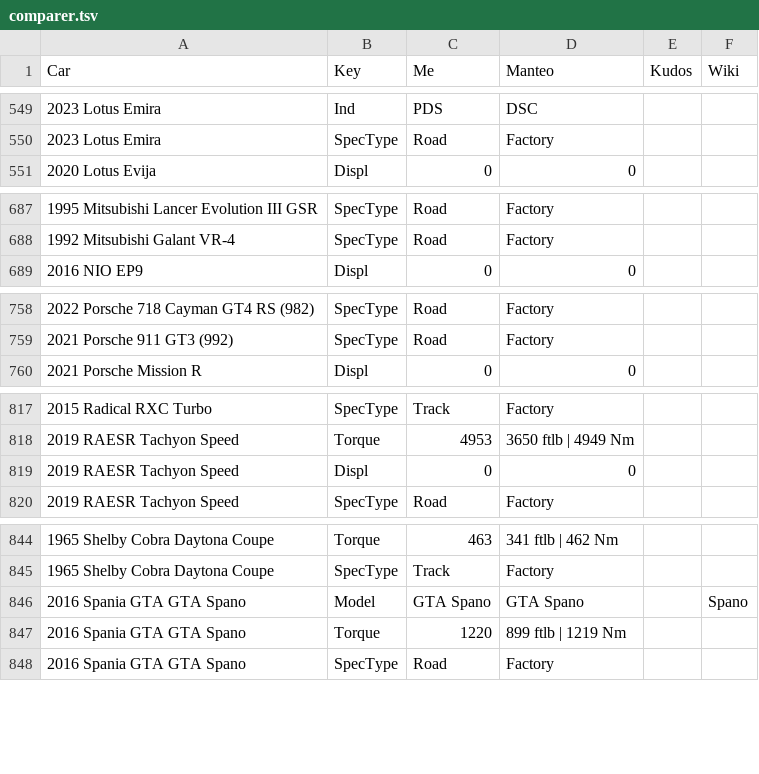
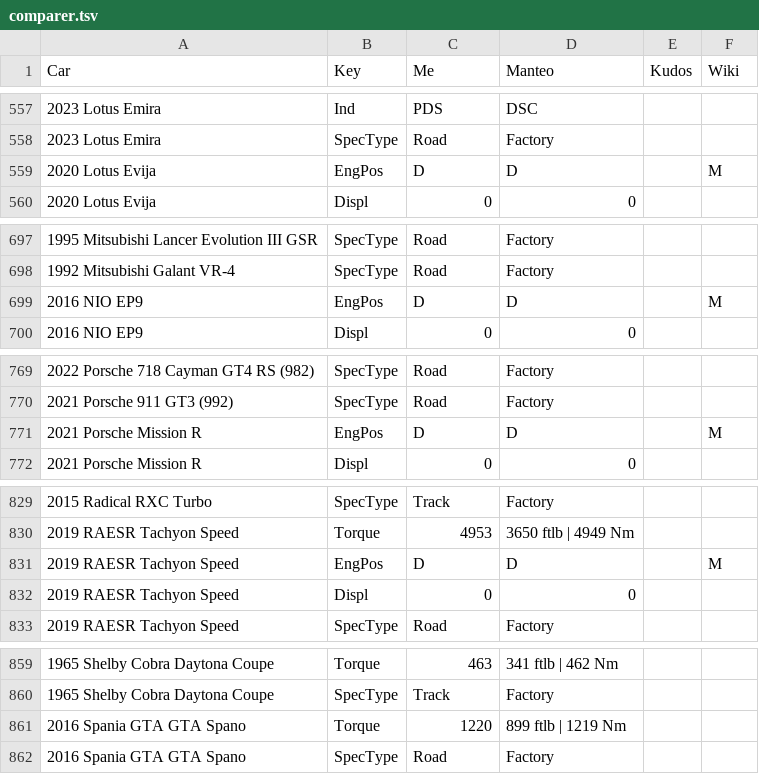
Before and after one commit to AmiralPatate/FM23Data, a TSV file: comparer.tsv, drawn as a sheet; only a part is shown, gaps mark what is left out; the diff covers the shown part only.

```diff
--- a/comparer.tsv
+++ b/comparer.tsv
@@ -550,2 +558,3 @@ Car	Key	Me	Manteo	Kudos	Wiki
 2023 Lotus Emira                                                   	SpecType	Road	Factory		
+2020 Lotus Evija                                                   	EngPos	D	D		M
 2020 Lotus Evija                                                   	Displ	0	0		
@@ -688,2 +698,3 @@ Car	Key	Me	Manteo	Kudos	Wiki
 1992 Mitsubishi Galant VR-4                                        	SpecType	Road	Factory		
+2016 NIO EP9                                                       	EngPos	D	D		M
 2016 NIO EP9                                                       	Displ	0	0		
@@ -759,2 +770,3 @@ Car	Key	Me	Manteo	Kudos	Wiki
 2021 Porsche 911 GT3 (992)                                         	SpecType	Road	Factory		
+2021 Porsche Mission R                                             	EngPos	D	D		M
 2021 Porsche Mission R                                             	Displ	0	0		
@@ -818,2 +830,3 @@ Car	Key	Me	Manteo	Kudos	Wiki
 2019 RAESR Tachyon Speed                                           	Torque	4953	3650 ftlb | 4949 Nm		
+2019 RAESR Tachyon Speed                                           	EngPos	D	D		M
 2019 RAESR Tachyon Speed                                           	Displ	0	0		
@@ -845,3 +860,2 @@ Car	Key	Me	Manteo	Kudos	Wiki
 1965 Shelby Cobra Daytona Coupe                                    	SpecType	Track	Factory		
-2016 Spania GTA GTA Spano                                          	Model	GTA Spano	GTA Spano		Spano
 2016 Spania GTA GTA Spano                                          	Torque	1220	899 ftlb | 1219 Nm		
```
Also changed, not shown: 13 added rows elsewhere in this file.
